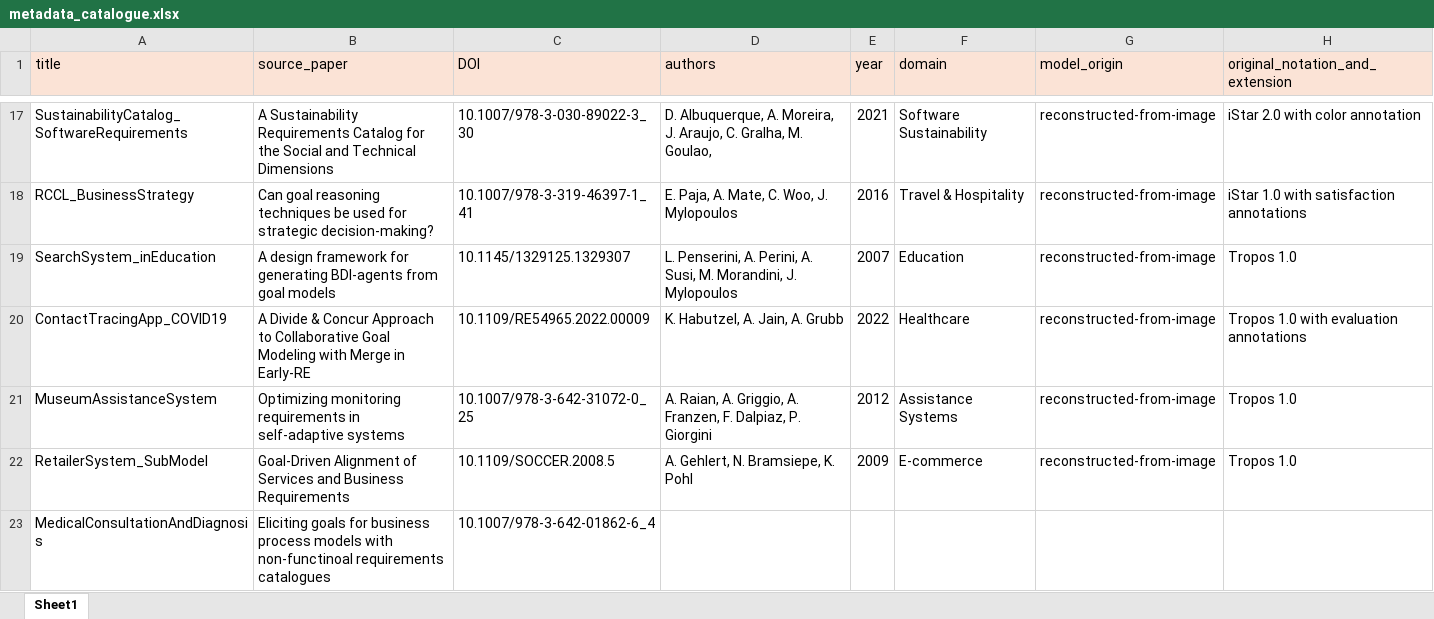
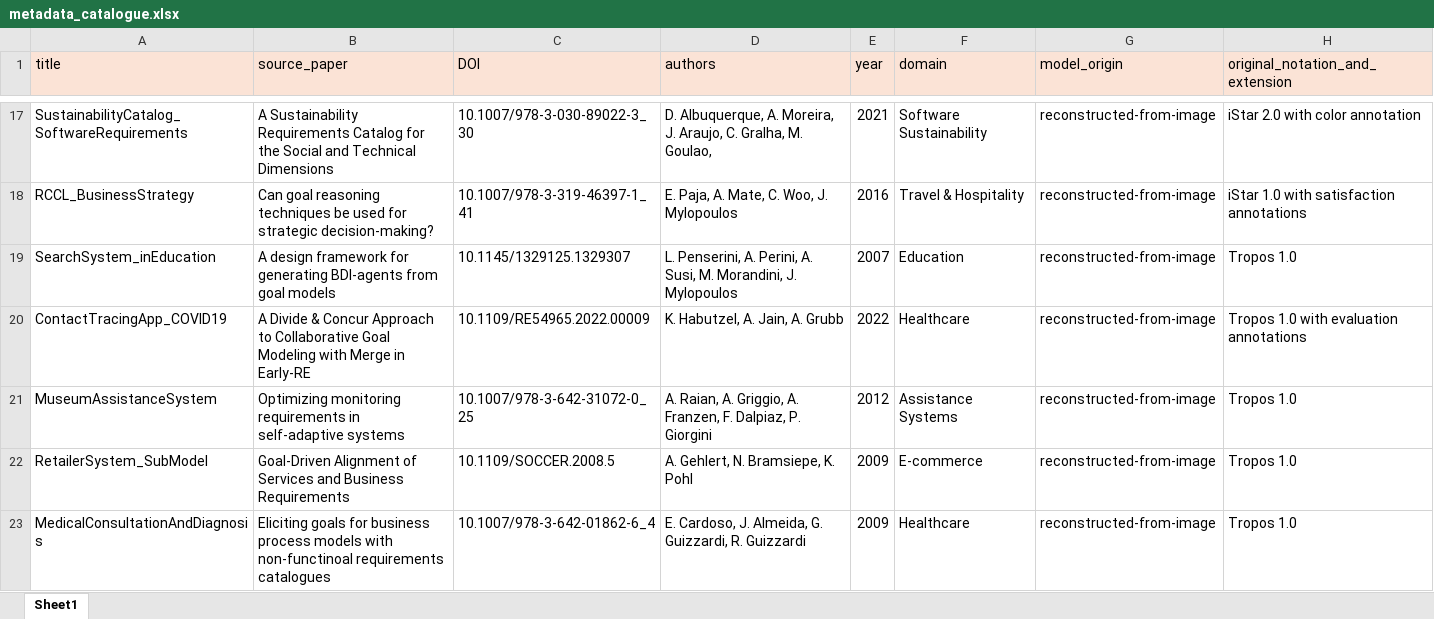
Before and after one commit to esm2345/GoalModelRepository, an Excel workbook: metadata_catalogue.xlsx, sheet Sheet1, drawn as a sheet; only a part is shown, gaps mark what is left out; values as stored, in another font and other column widths than the file's, no borders; the diff names each change by its address in the sheet, - before the commit and + after, or states it on an @@ line.

Commit message:
new entry physician

```diff
--- a/metadata_catalogue.xlsx (sheet Sheet1)
+++ b/metadata_catalogue.xlsx (sheet Sheet1)
-D23 (authors): (empty)
+D23 (authors): E. Cardoso, J. Almeida, G. Guizzardi, R. Guizzardi
-E23 (year): (empty)
+E23 (year): 2009
-F23 (domain): (empty)
+F23 (domain): Healthcare
-G23 (model_origin): (empty)
+G23 (model_origin): reconstructed-from-image
-H23 (original_notation_and_extension): (empty)
+H23 (original_notation_and_extension): Tropos 1.0
```
Also changed, not shown: 2 other files.
